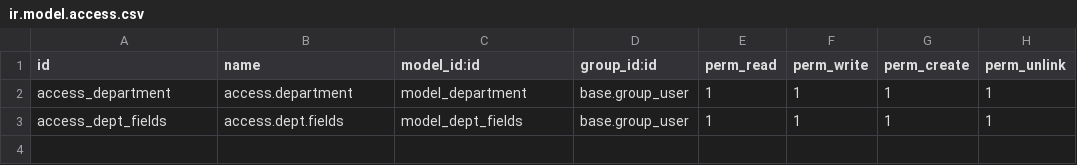
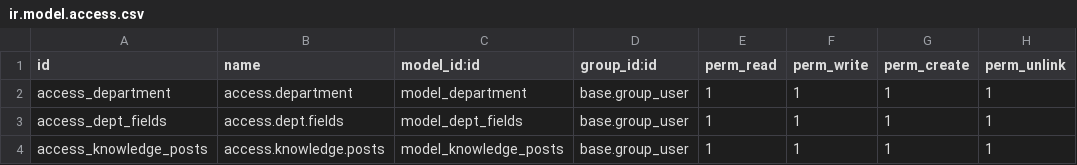
Before and after one commit to ntp0102/odoo_knowledge, a CSV file: security/ir.model.access.csv, drawn as a sheet; the diff names each change by its address in the sheet, - before the commit and + after, or states it on an @@ line.

```diff
--- a/security/ir.model.access.csv
+++ b/security/ir.model.access.csv
+row 4: access_knowledge_posts | access.knowledge.posts | model_knowledge_posts | base.group_user | 1 | 1 | 1 | 1
```
Also changed, not shown: 4 other files.
